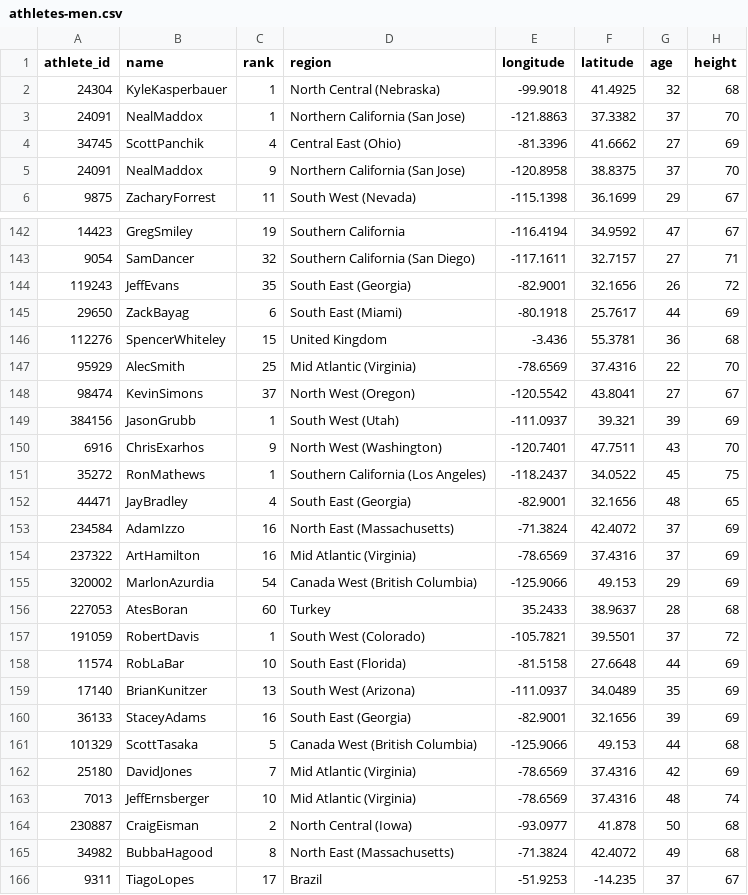
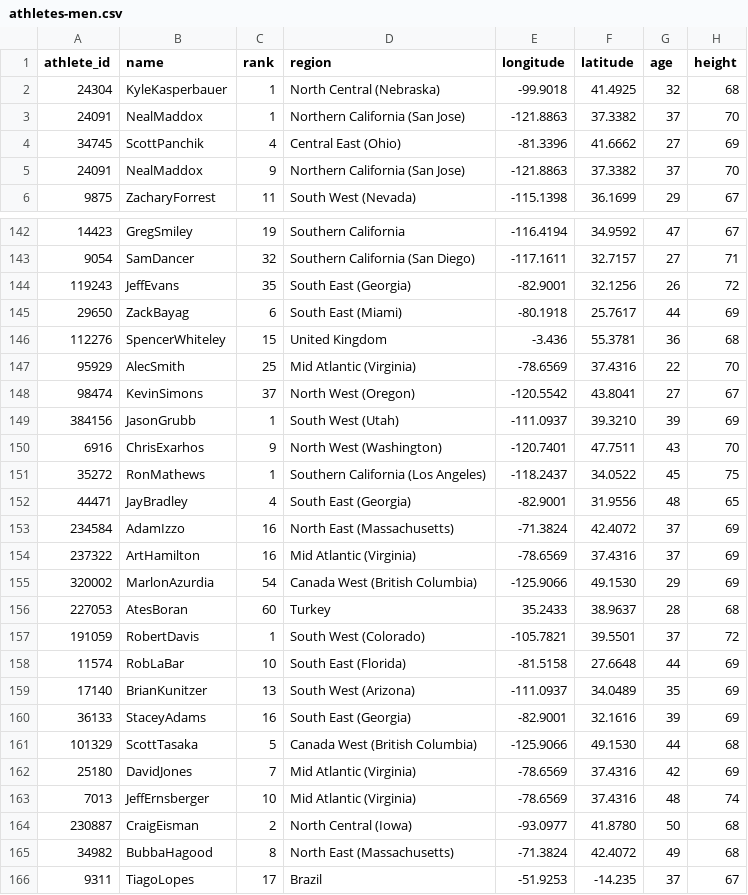
Before and after one commit to allisontao/crossfit-games-analysis, a CSV file: athletes-men.csv, drawn as a sheet; only a part is shown, gaps mark what is left out; the diff covers the shown part only; the diff names each change by its address in the sheet, - before the commit and + after, or states it on an @@ line.

```diff
--- a/athletes-men.csv
+++ b/athletes-men.csv
-E5 (longitude): -120.8958
+E5 (longitude): -121.8863
-F5 (latitude): 38.8375
+F5 (latitude): 37.3382
-F144 (latitude): 32.1656
+F144 (latitude): 32.1256
-F149 (latitude): 39.321
+F149 (latitude): 39.3210
-F152 (latitude): 32.1656
+F152 (latitude): 31.9556
-F155 (latitude): 49.153
+F155 (latitude): 49.1530
-F160 (latitude): 32.1656
+F160 (latitude): 32.1616
-F161 (latitude): 49.153
+F161 (latitude): 49.1530
-F164 (latitude): 41.878
+F164 (latitude): 41.8780
```
Also changed, not shown: 42 edited cells elsewhere in this file, athletes-women.csv, 1 other file.
